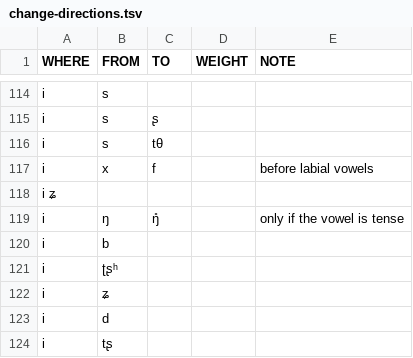
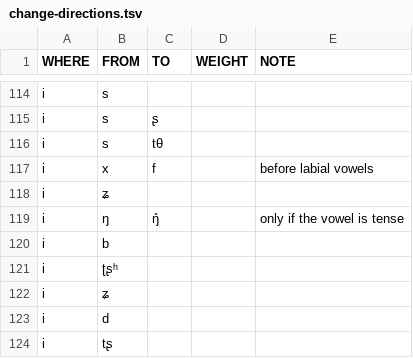
Before and after one commit to digling/burmish, a TSV file: reconstruction/change-directions.tsv, drawn as a sheet; only a part is shown, gaps mark what is left out; removed rows and columns are numbered as before the commit, all else as after; the diff names each change by its address in the sheet, - before the commit and + after, or states it on an @@ line.

Commit message:
Update change-directions.tsv

```diff
--- a/reconstruction/change-directions.tsv
+++ b/reconstruction/change-directions.tsv
-row 118: i ʑ
+row 118: i | ʑ
```
